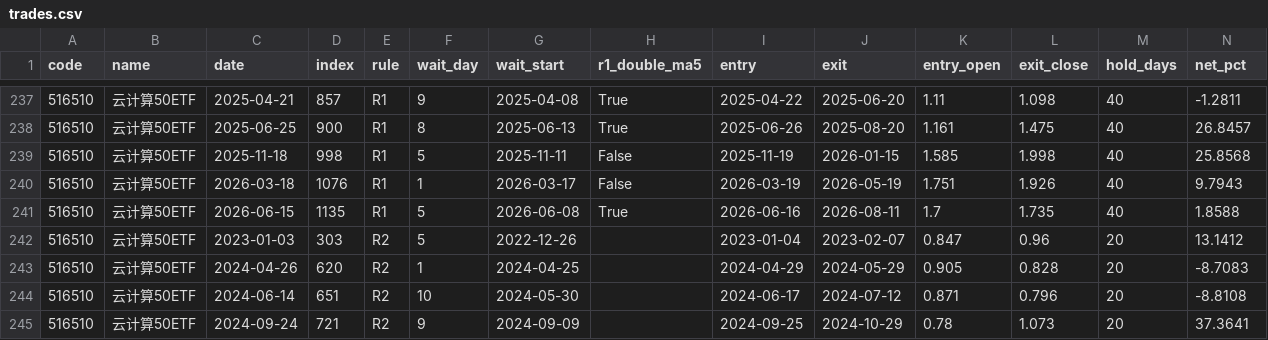
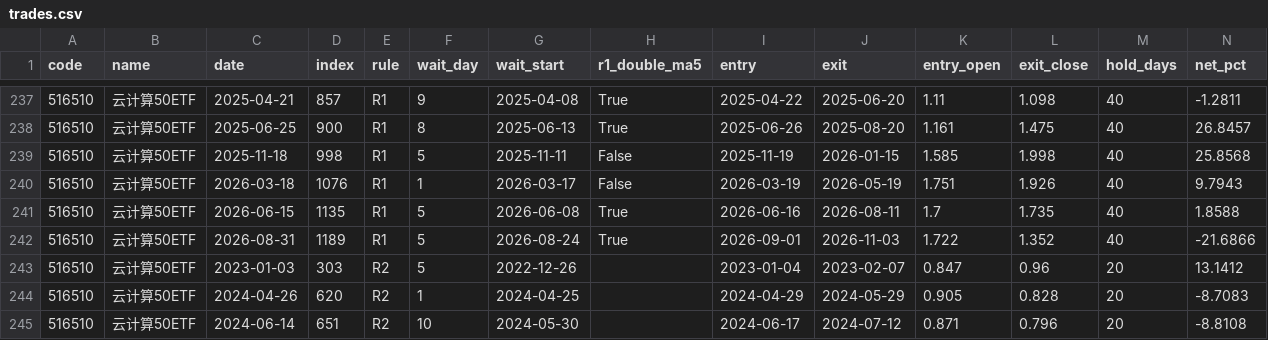
Before and after one commit to yujianyuan1-bit/signal-lab-a, a CSV file: research/scanner/trades.csv, drawn as a sheet; only a part is shown, gaps mark what is left out; the shorter side is filled out with more unchanged rows; rows hold the shown columns only; the diff names each change by its address in the sheet, - before the commit and + after, or states it on an @@ line.

```diff
--- a/research/scanner/trades.csv
+++ b/research/scanner/trades.csv
+row 242: 516510 | 云计算50ETF | 2026-08-31 | 1189 | R1 | 5 | 2026-08-24 | True | 2026-09-01 | 2026-11-03 | 1.722 | 1.352 | 40 | -21.6866
```
Also changed, not shown: research/scanner/cache/sh000001.csv, research/scanner/cache/sh000688.csv, 11 other files.
